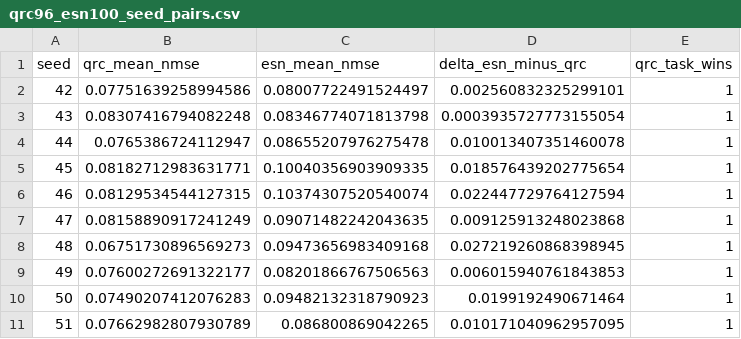
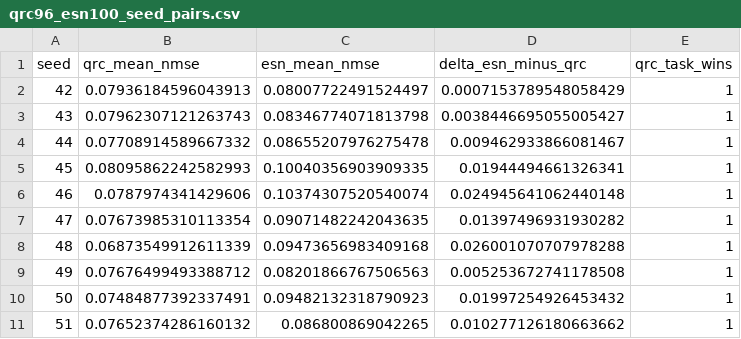
Before and after one commit to eybmits/qrc_operating_band, a CSV file: data/qrc96_esn100_seed_pairs.csv, drawn as a sheet.

```diff
--- a/data/qrc96_esn100_seed_pairs.csv
+++ b/data/qrc96_esn100_seed_pairs.csv
@@ -1,11 +1,11 @@
 seed,qrc_mean_nmse,esn_mean_nmse,delta_esn_minus_qrc,qrc_task_wins
-42,0.07751639258994586,0.08007722491524497,0.002560832325299101,1
-43,0.08307416794082248,0.08346774071813798,0.0003935727773155054,1
-44,0.0765386724112947,0.08655207976275478,0.010013407351460078,1
-45,0.08182712983631771,0.10040356903909335,0.018576439202775654,1
-46,0.08129534544127315,0.10374307520540074,0.022447729764127594,1
-47,0.08158890917241249,0.09071482242043635,0.009125913248023868,1
-48,0.06751730896569273,0.09473656983409168,0.027219260868398945,1
-49,0.07600272691322177,0.08201866767506563,0.006015940761843853,1
-50,0.07490207412076283,0.09482132318790923,0.0199192490671464,1
-51,0.07662982807930789,0.086800869042265,0.010171040962957095,1
+42,0.07936184596043913,0.08007722491524497,0.0007153789548058429,1
+43,0.07962307121263743,0.08346774071813798,0.0038446695055005427,1
+44,0.07708914589667332,0.08655207976275478,0.009462933866081467,1
+45,0.08095862242582993,0.10040356903909335,0.01944494661326341,1
+46,0.0787974341429606,0.10374307520540074,0.024945641062440148,1
+47,0.07673985310113354,0.09071482242043635,0.01397496931930282,1
+48,0.06873549912611339,0.09473656983409168,0.026001070707978288,1
+49,0.07676499493388712,0.08201866767506563,0.005253672741178508,1
+50,0.07484877392337491,0.09482132318790923,0.01997254926453432,1
+51,0.07652374286160132,0.086800869042265,0.010277126180663662,1
```
Also changed, not shown: data/qrc96_esn100_per_task.csv, data/qrc96_esn100_selected_configs.csv, 30 other files.
